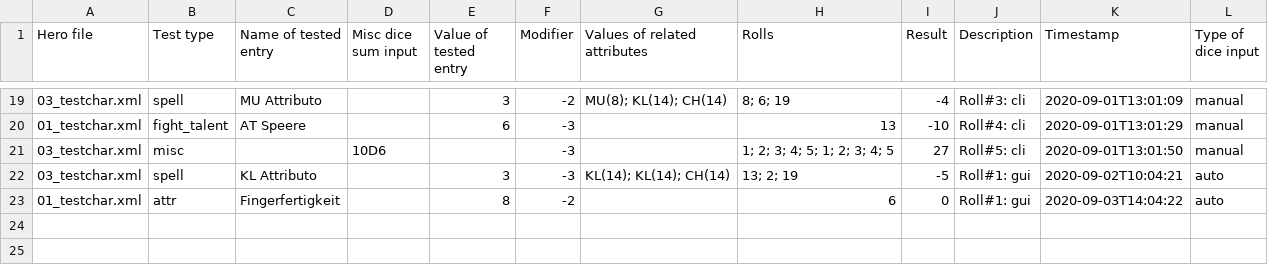
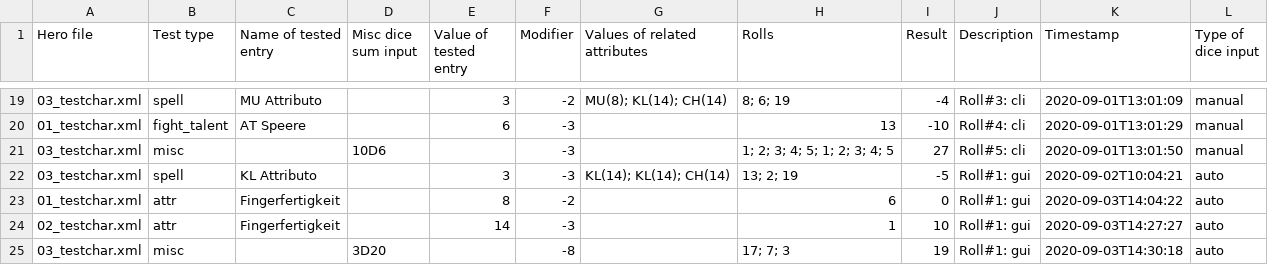
Before and after one commit to AndreasBamesberger/DSATester, a CSV file: output.csv, drawn as a sheet; only a part is shown, gaps mark what is left out; the diff names each change by its address in the sheet, - before the commit and + after, or states it on an @@ line.

```diff
--- a/output.csv
+++ b/output.csv
+row 24: 02_testchar.xml | attr | Fingerfertigkeit |  | 14 | -3 |  | 1 | 10 | Roll#1: gui | 2020-09-03T14:27:27 | auto
+row 25: 03_testchar.xml | misc |  | 3D20 |  | -8 |  | 17; 7; 3 | 19 | Roll#1: gui | 2020-09-03T14:30:18 | auto
```
Also changed, not shown: 2 other files.
